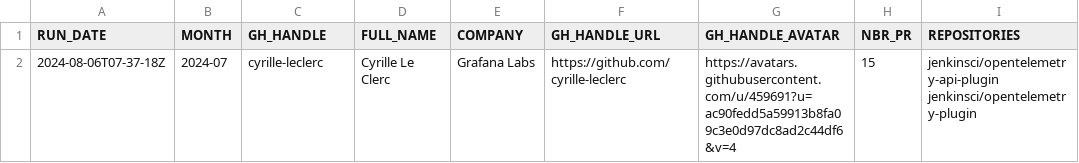
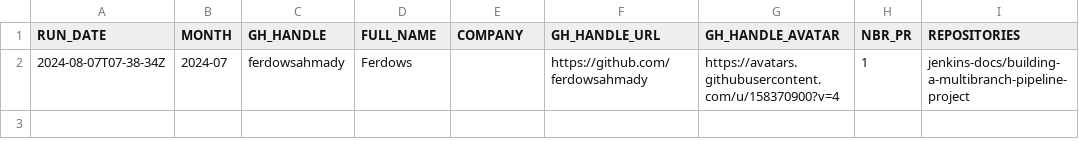
Before and after one commit to gounthar/jenkins-submitter-stats, a CSV file: data/honored_contributor.csv, drawn as a sheet; removed rows and columns are numbered as before the commit, all else as after; the diff names each change by its address in the sheet, - before the commit and + after, or states it on an @@ line.

```diff
--- a/data/honored_contributor.csv
+++ b/data/honored_contributor.csv
-row 2: 2024-08-06T07-37-18Z | 2024-07 | cyrille-leclerc | Cyrille Le Clerc | Grafana Labs | https://github.com/cyrille-leclerc | https://avatars.githubusercontent.com/u/459691?u=ac90fedd5a59913b8fa09c3e0d97dc8ad2c44df6&v=4 | 15 | jenkinsci/opentelemetry-api-plugin jenkinsci/opentelemetry-plugin
+row 2: 2024-08-07T07-38-34Z | 2024-07 | ferdowsahmady | Ferdows |  | https://github.com/ferdowsahmady | https://avatars.githubusercontent.com/u/158370900?v=4 | 1 | jenkins-docs/building-a-multibranch-pipeline-project
```
